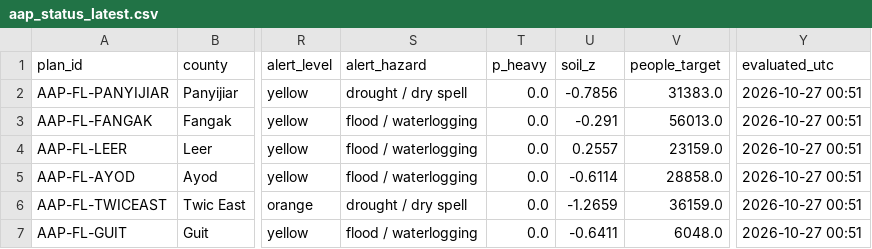
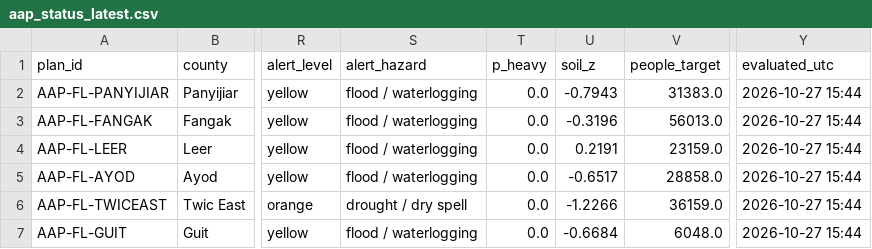
Before and after one commit to Penuelabi/altimetry-nightly, a CSV file: aa_out/aap_status_latest.csv, drawn as a sheet; only a part is shown, gaps mark what is left out; the diff names each change by its address in the sheet, - before the commit and + after, or states it on an @@ line.

```diff
--- a/aa_out/aap_status_latest.csv
+++ b/aa_out/aap_status_latest.csv
-S2 (alert_hazard): drought / dry spell
+S2 (alert_hazard): flood / waterlogging
-U2 (soil_z): -0.7856
+U2 (soil_z): -0.7943
-Y2:Y7 (evaluated_utc): 2026-10-27 00:51
+Y2:Y7 (evaluated_utc): 2026-10-27 15:44
-U3 (soil_z): -0.291
+U3 (soil_z): -0.3196
-U4 (soil_z): 0.2557
+U4 (soil_z): 0.2191
-U5 (soil_z): -0.6114
+U5 (soil_z): -0.6517
-U6 (soil_z): -1.2659
+U6 (soil_z): -1.2266
-U7 (soil_z): -0.6411
+U7 (soil_z): -0.6684
```
Also changed, not shown: aa_out/aa_indicator_ledger.csv, aa_out/aap_rule_variables.csv, 18 other files.
